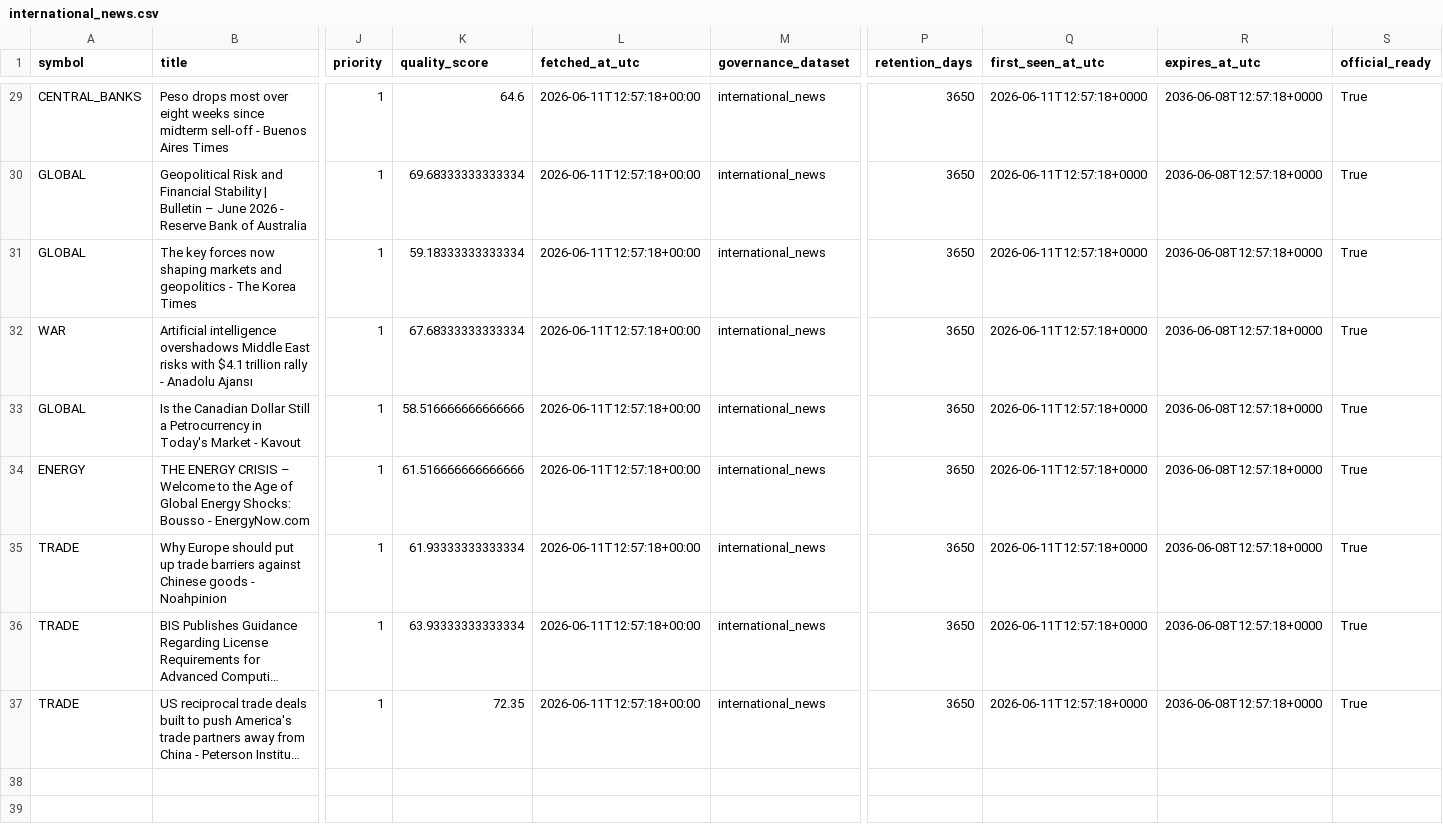
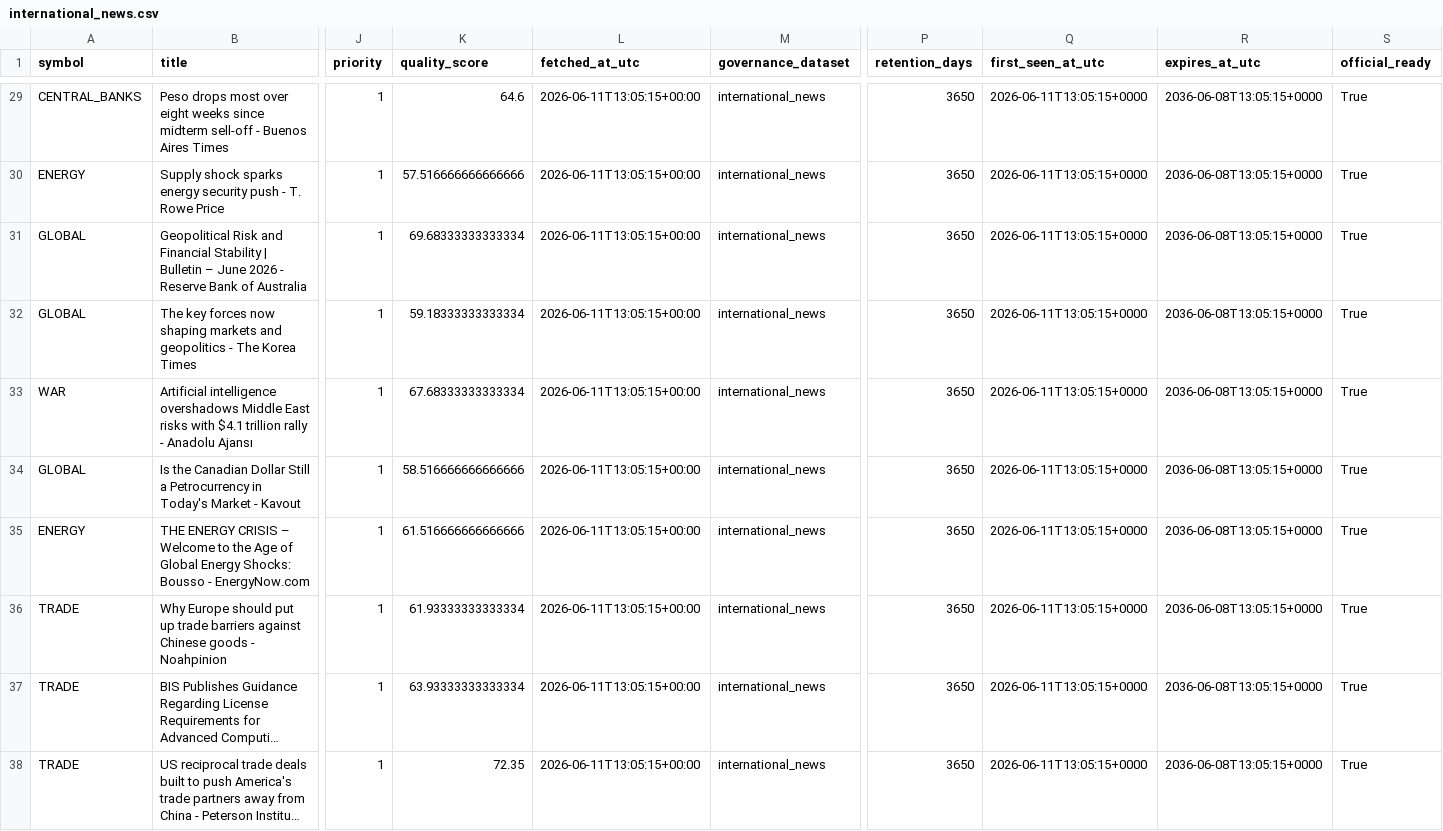
Before and after one commit to eric07079207-star/tech-market-monitor, a CSV file: data/觀察版資料/04_國際新聞/international_news.csv, drawn as a sheet; only a part is shown, gaps mark what is left out; long unchanged cells end in …; addresses are those after the commit; rows hold the shown columns only; the diff covers the shown part only; the diff names each change by its address in the sheet, - before the commit and + after, or states it on an @@ line.

```diff
--- a/data/觀察版資料/04_國際新聞/international_news.csv
+++ b/data/觀察版資料/04_國際新聞/international_news.csv
-L29 (fetched_at_utc): 2026-06-11T12:57:18+00:00
+L29 (fetched_at_utc): 2026-06-11T13:05:15+00:00
-Q29 (first_seen_at_utc): 2026-06-11T12:57:18+0000
+Q29 (first_seen_at_utc): 2026-06-11T13:05:15+0000
-R29 (expires_at_utc): 2036-06-08T12:57:18+0000
+R29 (expires_at_utc): 2036-06-08T13:05:15+0000
+row 30: ENERGY | Supply shock sparks energy security push - T. Rowe Price | 1 | 57.516666666666666 | 2026-06-11T13:05:15+00:00 | international_news | 3650 | 2026-06-11T13:05:15+0000 | 2036-06-08T13:05:15+0000 | True
-L31:L38 (fetched_at_utc): 2026-06-11T12:57:18+00:00
+L31:L38 (fetched_at_utc): 2026-06-11T13:05:15+00:00
-Q31:Q38 (first_seen_at_utc): 2026-06-11T12:57:18+0000
+Q31:Q38 (first_seen_at_utc): 2026-06-11T13:05:15+0000
-R31:R38 (expires_at_utc): 2036-06-08T12:57:18+0000
+R31:R38 (expires_at_utc): 2036-06-08T13:05:15+0000
```
Also changed, not shown: 1 added row, 1 removed row and 78 edited cells elsewhere in this file, data/觀察版資料/03_標的新聞/news.csv, data/觀察版資料/04_國際新聞/tsla_keyword_news.csv, 54 other files.
